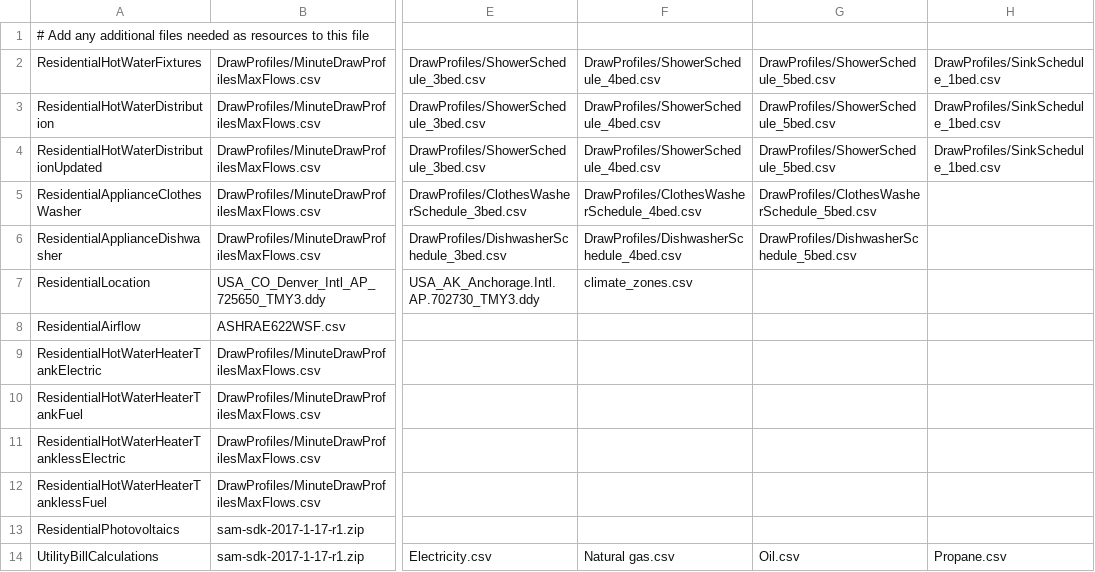
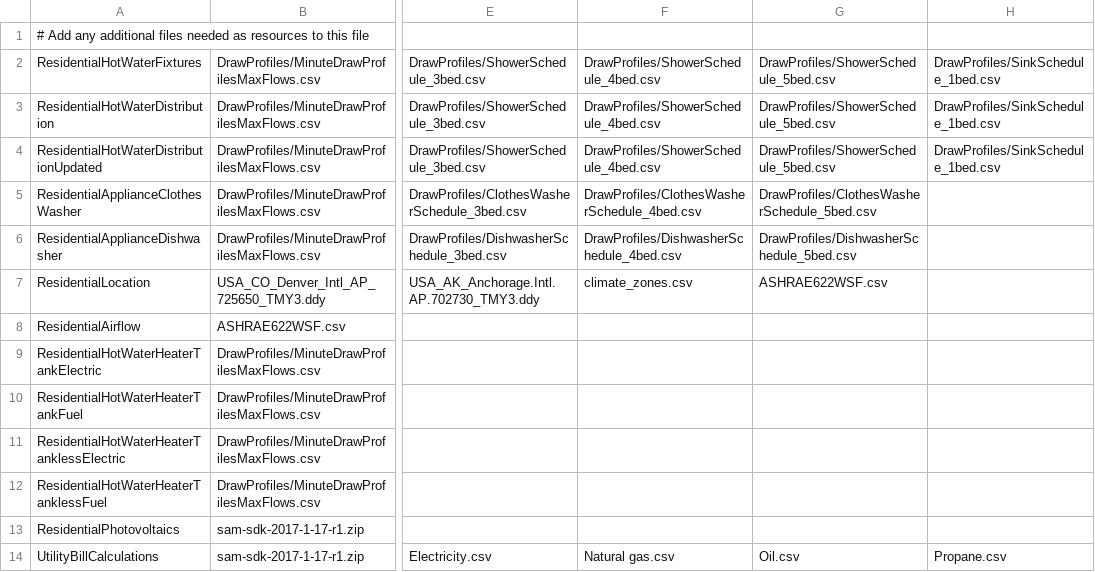
Before and after one commit to powskier/OpenStudio-BEopt, a CSV file: resources/resource_to_measure_mapping.csv, drawn as a sheet; only a part is shown, gaps mark what is left out; the diff names each change by its address in the sheet, - before the commit and + after, or states it on an @@ line.

Commit message:
Add resource to ResidentialLocation measure.

```diff
--- a/resources/resource_to_measure_mapping.csv
+++ b/resources/resource_to_measure_mapping.csv
-G7: (empty)
+G7: ASHRAE622WSF.csv
```
Also changed, not shown: 3 other files.
